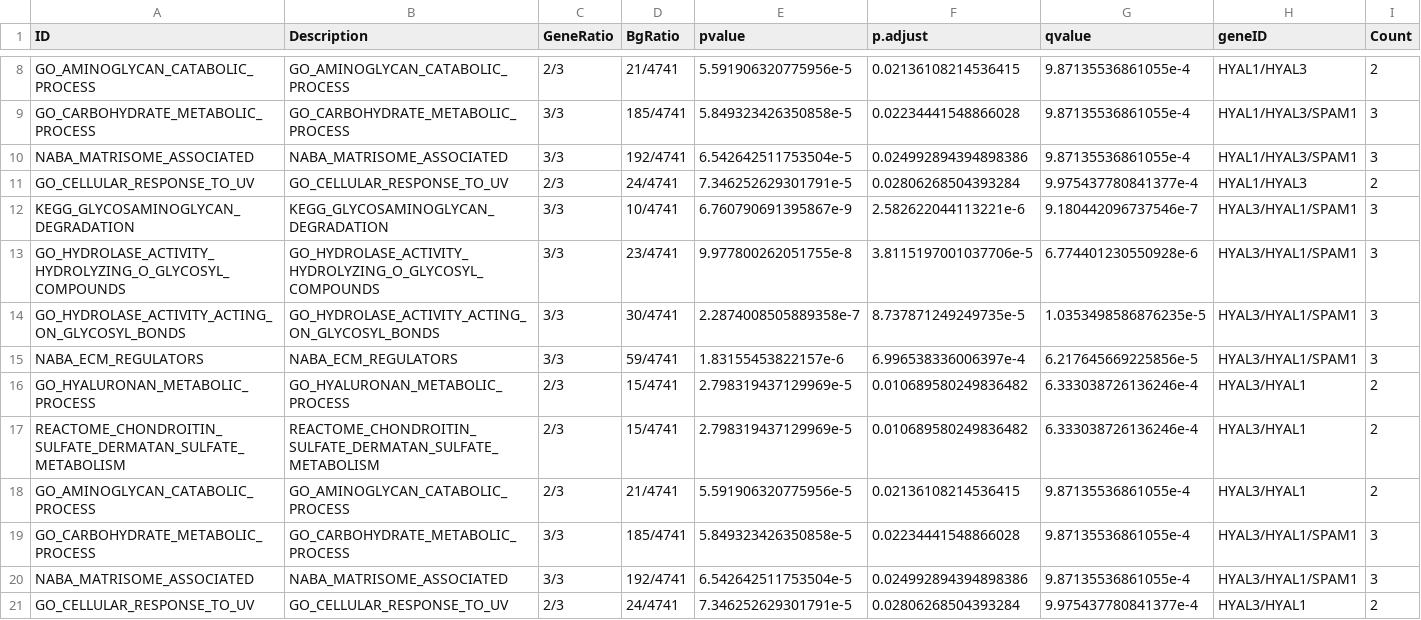
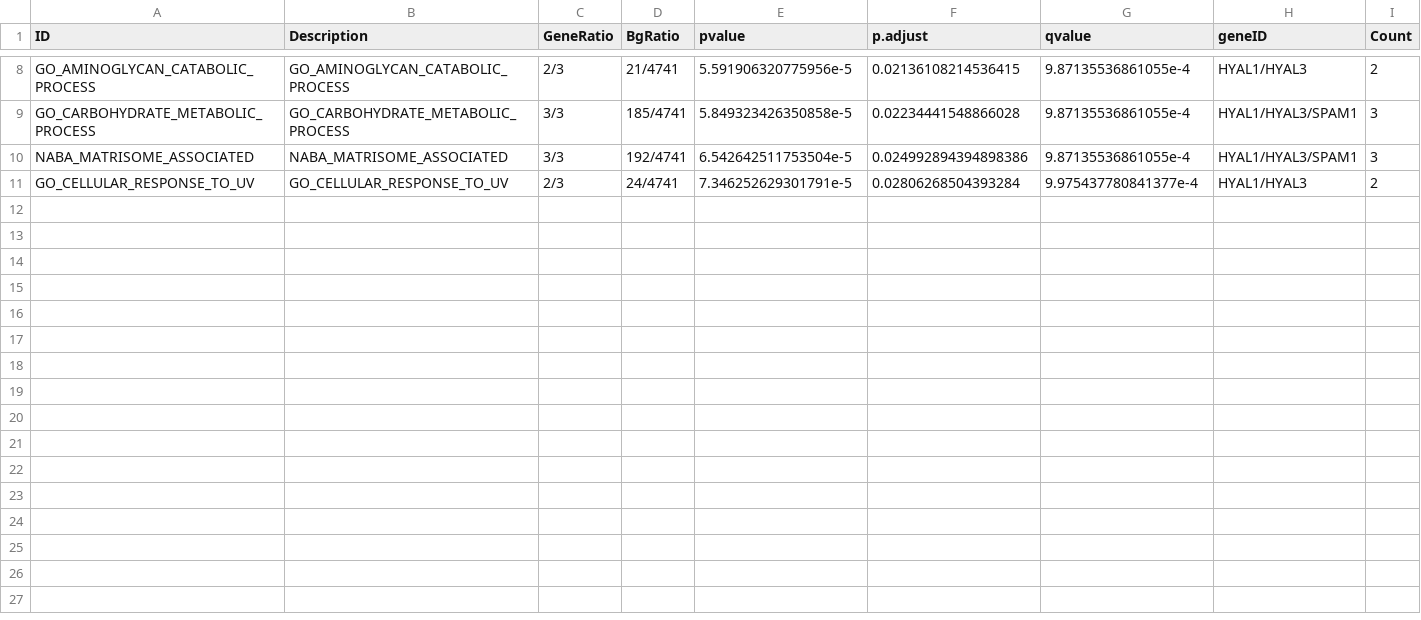
Before and after one commit to DianeDuroux/BiologicalEpistasis, a TSV file: results/pipeline_test/sign_pathways.tsv, drawn as a sheet; only a part is shown, gaps mark what is left out; the diff names each change by its address in the sheet, - before the commit and + after, or states it on an @@ line.

Commit message:
update pathway analysis

```diff
--- a/results/pipeline_test/sign_pathways.tsv
+++ b/results/pipeline_test/sign_pathways.tsv
-row 12: KEGG_GLYCOSAMINOGLYCAN_DEGRADATION | KEGG_GLYCOSAMINOGLYCAN_DEGRADATION | 3/3 | 10/4741 | 6.760790691395867e-9 | 2.582622044113221e-6 | 9.180442096737546e-7 | HYAL3/HYAL1/SPAM1 | 3
-row 13: GO_HYDROLASE_ACTIVITY_HYDROLYZING_O_GLYCOSYL_COMPOUNDS | GO_HYDROLASE_ACTIVITY_HYDROLYZING_O_GLYCOSYL_COMPOUNDS | 3/3 | 23/4741 | 9.977800262051755e-8 | 3.8115197001037706e-5 | 6.774401230550928e-6 | HYAL3/HYAL1/SPAM1 | 3
-row 14: GO_HYDROLASE_ACTIVITY_ACTING_ON_GLYCOSYL_BONDS | GO_HYDROLASE_ACTIVITY_ACTING_ON_GLYCOSYL_BONDS | 3/3 | 30/4741 | 2.2874008505889358e-7 | 8.737871249249735e-5 | 1.0353498586876235e-5 | HYAL3/HYAL1/SPAM1 | 3
-row 15: NABA_ECM_REGULATORS | NABA_ECM_REGULATORS | 3/3 | 59/4741 | 1.83155453822157e-6 | 6.996538336006397e-4 | 6.217645669225856e-5 | HYAL3/HYAL1/SPAM1 | 3
-row 16: GO_HYALURONAN_METABOLIC_PROCESS | GO_HYALURONAN_METABOLIC_PROCESS | 2/3 | 15/4741 | 2.798319437129969e-5 | 0.010689580249836482 | 6.333038726136246e-4 | HYAL3/HYAL1 | 2
-row 17: REACTOME_CHONDROITIN_SULFATE_DERMATAN_SULFATE_METABOLISM | REACTOME_CHONDROITIN_SULFATE_DERMATAN_SULFATE_METABOLISM | 2/3 | 15/4741 | 2.798319437129969e-5 | 0.010689580249836482 | 6.333038726136246e-4 | HYAL3/HYAL1 | 2
-row 18: GO_AMINOGLYCAN_CATABOLIC_PROCESS | GO_AMINOGLYCAN_CATABOLIC_PROCESS | 2/3 | 21/4741 | 5.591906320775956e-5 | 0.02136108214536415 | 9.87135536861055e-4 | HYAL3/HYAL1 | 2
-row 19: GO_CARBOHYDRATE_METABOLIC_PROCESS | GO_CARBOHYDRATE_METABOLIC_PROCESS | 3/3 | 185/4741 | 5.849323426350858e-5 | 0.02234441548866028 | 9.87135536861055e-4 | HYAL3/HYAL1/SPAM1 | 3
-row 20: NABA_MATRISOME_ASSOCIATED | NABA_MATRISOME_ASSOCIATED | 3/3 | 192/4741 | 6.542642511753504e-5 | 0.024992894394898386 | 9.87135536861055e-4 | HYAL3/HYAL1/SPAM1 | 3
-row 21: GO_CELLULAR_RESPONSE_TO_UV | GO_CELLULAR_RESPONSE_TO_UV | 2/3 | 24/4741 | 7.346252629301791e-5 | 0.02806268504393284 | 9.975437780841377e-4 | HYAL3/HYAL1 | 2
```
